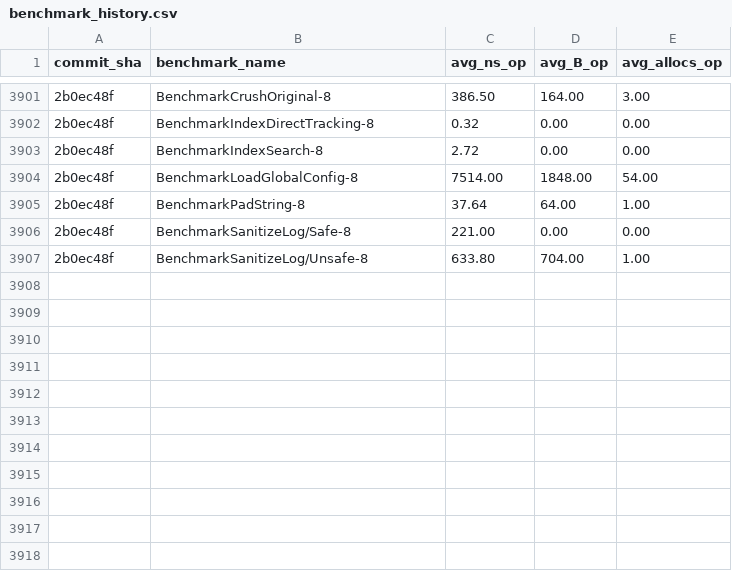
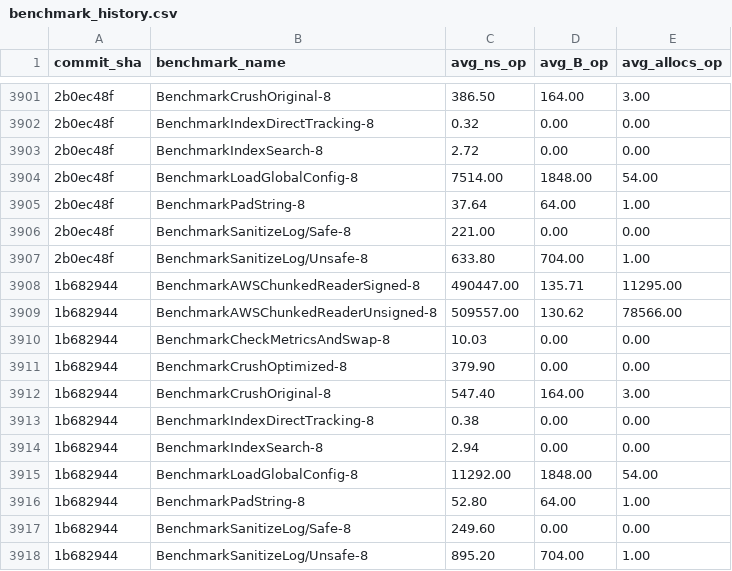
Before and after one commit to alsotoes/momo, a CSV file: .github/data/benchmark_history.csv, drawn as a sheet; only a part is shown, gaps mark what is left out; the diff names each change by its address in the sheet, - before the commit and + after, or states it on an @@ line.

```diff
--- a/.github/data/benchmark_history.csv
+++ b/.github/data/benchmark_history.csv
+row 3908: 1b682944 | BenchmarkAWSChunkedReaderSigned-8 | 490447.00 | 135.71 | 11295.00
+row 3909: 1b682944 | BenchmarkAWSChunkedReaderUnsigned-8 | 509557.00 | 130.62 | 78566.00
+row 3910: 1b682944 | BenchmarkCheckMetricsAndSwap-8 | 10.03 | 0.00 | 0.00
+row 3911: 1b682944 | BenchmarkCrushOptimized-8 | 379.90 | 0.00 | 0.00
+row 3912: 1b682944 | BenchmarkCrushOriginal-8 | 547.40 | 164.00 | 3.00
+row 3913: 1b682944 | BenchmarkIndexDirectTracking-8 | 0.38 | 0.00 | 0.00
+row 3914: 1b682944 | BenchmarkIndexSearch-8 | 2.94 | 0.00 | 0.00
+row 3915: 1b682944 | BenchmarkLoadGlobalConfig-8 | 11292.00 | 1848.00 | 54.00
+row 3916: 1b682944 | BenchmarkPadString-8 | 52.80 | 64.00 | 1.00
+row 3917: 1b682944 | BenchmarkSanitizeLog/Safe-8 | 249.60 | 0.00 | 0.00
+row 3918: 1b682944 | BenchmarkSanitizeLog/Unsafe-8 | 895.20 | 704.00 | 1.00
```
Also changed, not shown: 2 other files.
